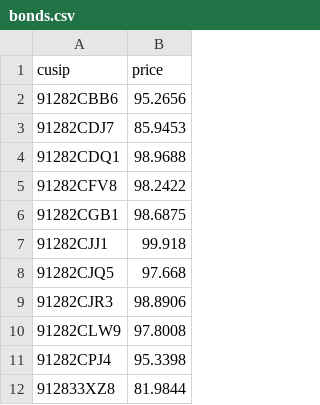
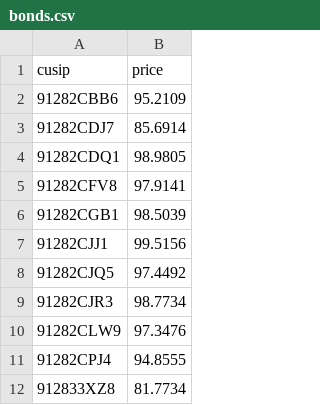
Before and after one commit to kkernan/index-component-scraper, a CSV file: data/bonds.csv, drawn as a sheet.

Commit message:
Update bond prices 2026-08-11

```diff
--- a/data/bonds.csv
+++ b/data/bonds.csv
@@ -1,12 +1,12 @@
 cusip,price
-91282CBB6,95.2656
-91282CDJ7,85.9453
-91282CDQ1,98.9688
-91282CFV8,98.2422
-91282CGB1,98.6875
-91282CJJ1,99.918
-91282CJQ5,97.668
-91282CJR3,98.8906
-91282CLW9,97.8008
-91282CPJ4,95.3398
-912833XZ8,81.9844
+91282CBB6,95.2109
+91282CDJ7,85.6914
+91282CDQ1,98.9805
+91282CFV8,97.9141
+91282CGB1,98.5039
+91282CJJ1,99.5156
+91282CJQ5,97.4492
+91282CJR3,98.7734
+91282CLW9,97.3476
+91282CPJ4,94.8555
+912833XZ8,81.7734
```
